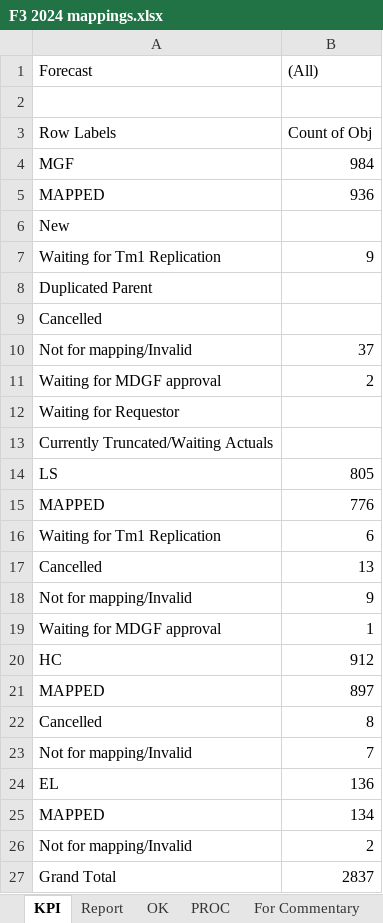
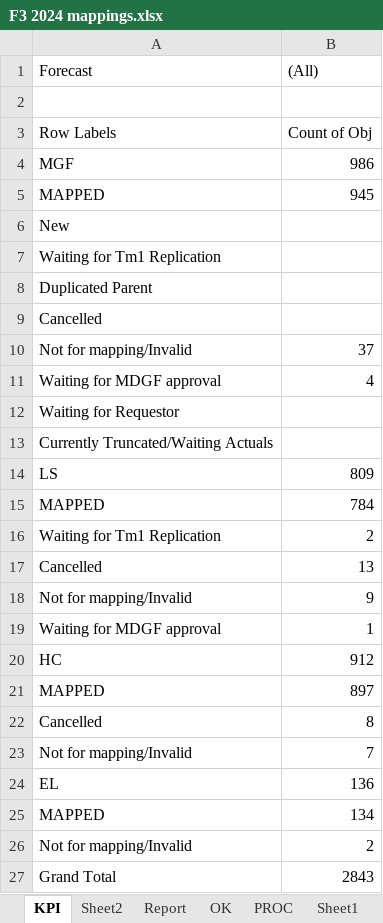
Before and after one commit to violencepierre/GCOH-Tickets-for-Processing, an Excel workbook: F3 2024 mappings.xlsx, sheet KPI, drawn as a sheet; values as stored, in another font and other column widths than the file's, no borders; the diff names each change by its address in the sheet, - before the commit and + after, or states it on an @@ line.

```diff
--- a/F3 2024 mappings.xlsx (sheet KPI)
+++ b/F3 2024 mappings.xlsx (sheet KPI)
+sheet tab: Sheet2
+sheet tab: Sheet1
-B4 ((All)): 984
+B4 ((All)): 986
-B5 ((All)): 936
+B5 ((All)): 945
-B7 ((All)): 9
+B7 ((All)): (empty)
-B11 ((All)): 2
+B11 ((All)): 4
-B14 ((All)): 805
+B14 ((All)): 809
-B15 ((All)): 776
+B15 ((All)): 784
-B16 ((All)): 6
+B16 ((All)): 2
-B27 ((All)): 2837
+B27 ((All)): 2843
```
Also changed, not shown: sheet PROC, sheet Report, sheet Authors, formulas that keep their value, hidden cells, GCOH Structure.xlsx, Inputs/PyDump.xlsx, 1 other file.
